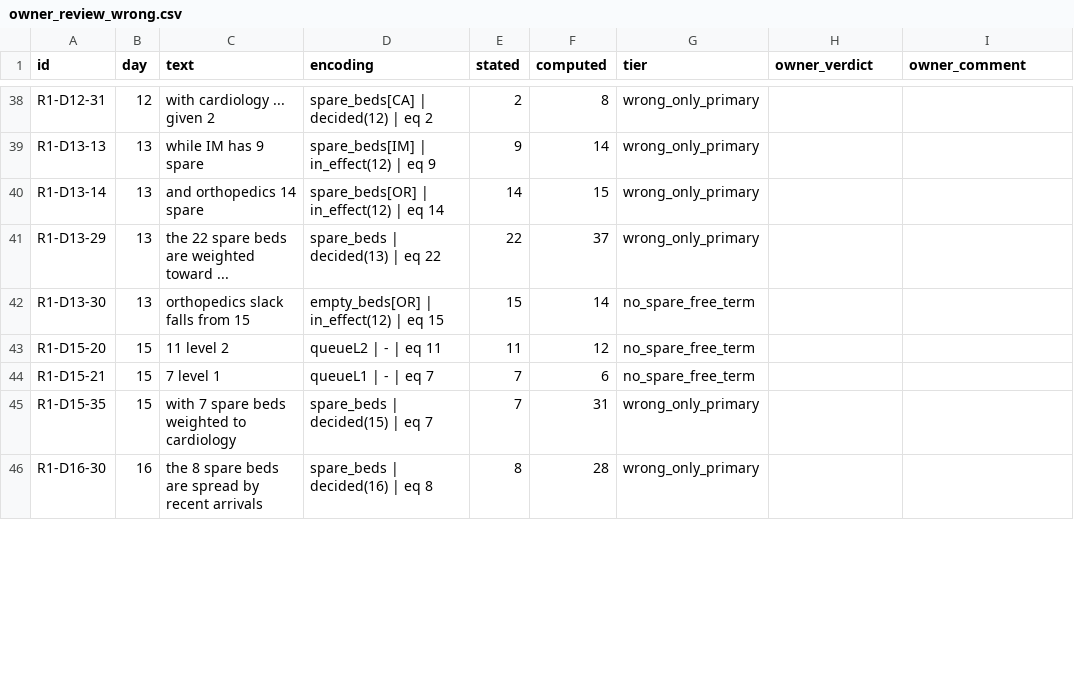
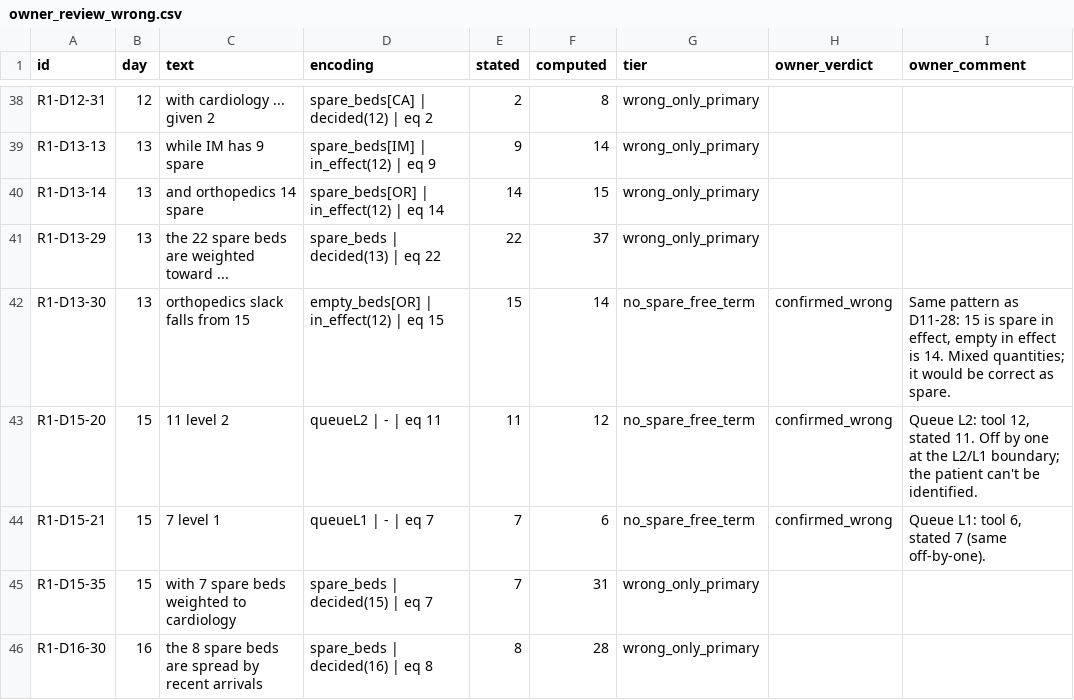
Before and after one commit to fabriziosaba04/hospital_resource_allocations, a CSV file: results/evaluations/R1/owner_review/owner_review_wrong.csv, drawn as a sheet; only a part is shown, gaps mark what is left out; the diff covers the shown part only.

```diff
--- a/results/evaluations/R1/owner_review/owner_review_wrong.csv
+++ b/results/evaluations/R1/owner_review/owner_review_wrong.csv
@@ -41,5 +41,5 @@ R1-D13-14,13,and orthopedics 14 spare,spare_beds[OR] | in_effect(12) | eq 14,14,
 R1-D13-29,13,the 22 spare beds are weighted toward ...,spare_beds | decided(13) | eq 22,22,37,wrong_only_primary,,
-R1-D13-30,13,orthopedics slack falls from 15,empty_beds[OR] | in_effect(12) | eq 15,15,14,no_spare_free_term,,
-R1-D15-20,15,11 level 2,queueL2 | - | eq 11,11,12,no_spare_free_term,,
-R1-D15-21,15,7 level 1,queueL1 | - | eq 7,7,6,no_spare_free_term,,
+R1-D13-30,13,orthopedics slack falls from 15,empty_beds[OR] | in_effect(12) | eq 15,15,14,no_spare_free_term,confirmed_wrong,"Same pattern as D11-28: 15 is spare in effect, empty in effect is 14. Mixed quantities; it would be correct as spare."
+R1-D15-20,15,11 level 2,queueL2 | - | eq 11,11,12,no_spare_free_term,confirmed_wrong,"Queue L2: tool 12, stated 11. Off by one at the L2/L1 boundary; the patient can't be identified."
+R1-D15-21,15,7 level 1,queueL1 | - | eq 7,7,6,no_spare_free_term,confirmed_wrong,"Queue L1: tool 6, stated 7 (same off-by-one)."
 R1-D15-35,15,with 7 spare beds weighted to cardiology,spare_beds | decided(15) | eq 7,7,31,wrong_only_primary,,
```
Also changed, not shown: 36 edited cells elsewhere in this file, results/evaluations/R1/owner_review/review_7b_wrong.csv, 7 other files.
